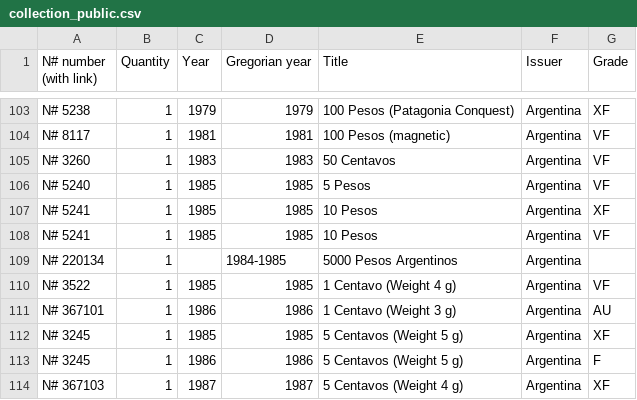
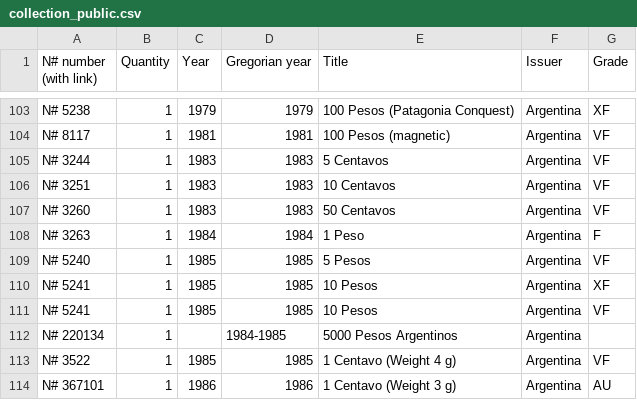
Before and after one commit to javignacio/numista-page, a CSV file: generator/inputs/collection_public.csv, drawn as a sheet; only a part is shown, gaps mark what is left out; the shorter side is filled out with more unchanged rows; the diff names each change by its address in the sheet, - before the commit and + after, or states it on an @@ line.

Commit message:
Update Numista source data

```diff
--- a/generator/inputs/collection_public.csv
+++ b/generator/inputs/collection_public.csv
+row 105: N# 3244 | 1 | 1983 | 1983 | 5 Centavos | Argentina | VF
+row 106: N# 3251 | 1 | 1983 | 1983 | 10 Centavos | Argentina | VF
+row 108: N# 3263 | 1 | 1984 | 1984 | 1 Peso | Argentina | F
```
Also changed, not shown: generator/inputs/wishlist_public.csv.
